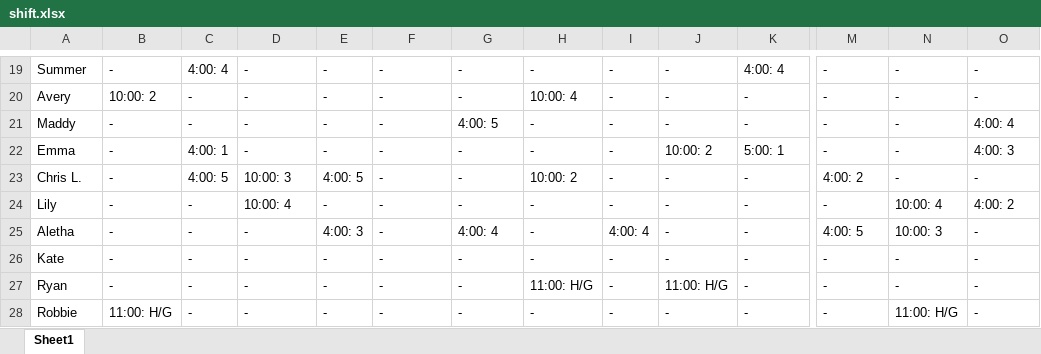
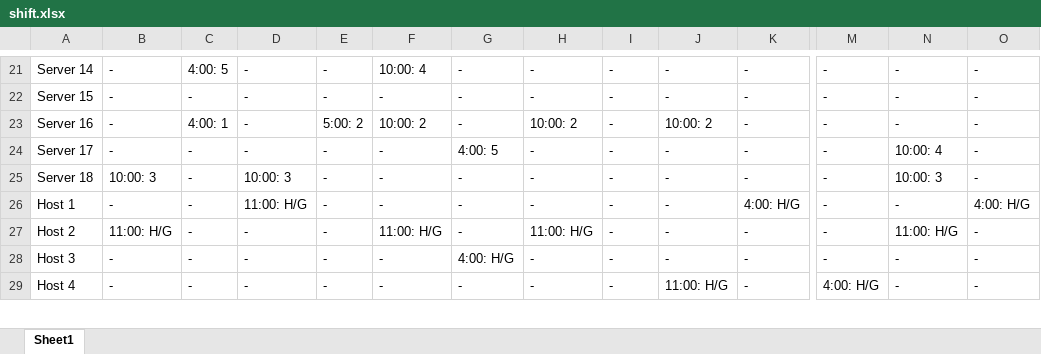
Before and after one commit to Nick22morris/QuickShift, an Excel workbook: shift.xlsx, sheet Sheet1, drawn as a sheet; only a part is shown, gaps mark what is left out; values as stored, in another font and other column widths than the file's, no borders; removed rows and columns are numbered as before the commit, all else as after; rows hold the shown columns only; the diff covers the shown part only; the diff names each change by its address in the sheet, - before the commit and + after, or states it on an @@ line.

```diff
--- a/shift.xlsx (sheet Sheet1)
+++ b/shift.xlsx (sheet Sheet1)
-A21: Summer
+A21: Server 14
-C21: 4:00: 4
+C21: 4:00: 5
-F21: -
+F21: 10:00: 4
-K21: 4:00: 4
+K21: -
-A22: Avery
+A22: Server 15
-B22: 10:00: 2
+B22: -
-H22: 10:00: 4
+H22: -
+row 23: Server 16 | - | 4:00: 1 | - | 5:00: 2 | 10:00: 2 | - | 10:00: 2 | - | 10:00: 2 | - | - | - | -
-A24: Maddy
+A24: Server 17
-N24: -
+N24: 10:00: 4
-O24: 4:00: 4
+O24: -
-row 22: Emma | - | 4:00: 1 | - | - | - | - | - | - | 10:00: 2 | 5:00: 1 | - | - | 4:00: 3
-A25: Chris L.
+A25: Server 18
-B25: -
+B25: 10:00: 3
-C25: 4:00: 5
+C25: -
-E25: 4:00: 5
+E25: -
-H25: 10:00: 2
+H25: -
-M25: 4:00: 2
+M25: -
-N25: -
+N25: 10:00: 3
-A26: Lily
+A26: Host 1
-D26: 10:00: 4
+D26: 11:00: H/G
-K26: -
+K26: 4:00: H/G
-N26: 10:00: 4
+N26: -
-O26: 4:00: 2
+O26: 4:00: H/G
-row 25: Aletha | - | - | - | 4:00: 3 | - | 4:00: 4 | - | 4:00: 4 | - | - | 4:00: 5 | 10:00: 3 | -
+row 27: Host 2 | 11:00: H/G | - | - | - | 11:00: H/G | - | 11:00: H/G | - | - | - | - | 11:00: H/G | -
-A28: Kate
+A28: Host 3
-G28: -
+G28: 4:00: H/G
-A29: Ryan
+A29: Host 4
-H29: 11:00: H/G
+H29: -
-M29: -
+M29: 4:00: H/G
-row 28: Robbie | 11:00: H/G | - | - | - | - | - | - | - | - | - | - | 11:00: H/G | -
```
Also changed, not shown: 9 added rows, 8 removed rows and 59 edited cells elsewhere in this sheet, 17 other files.
